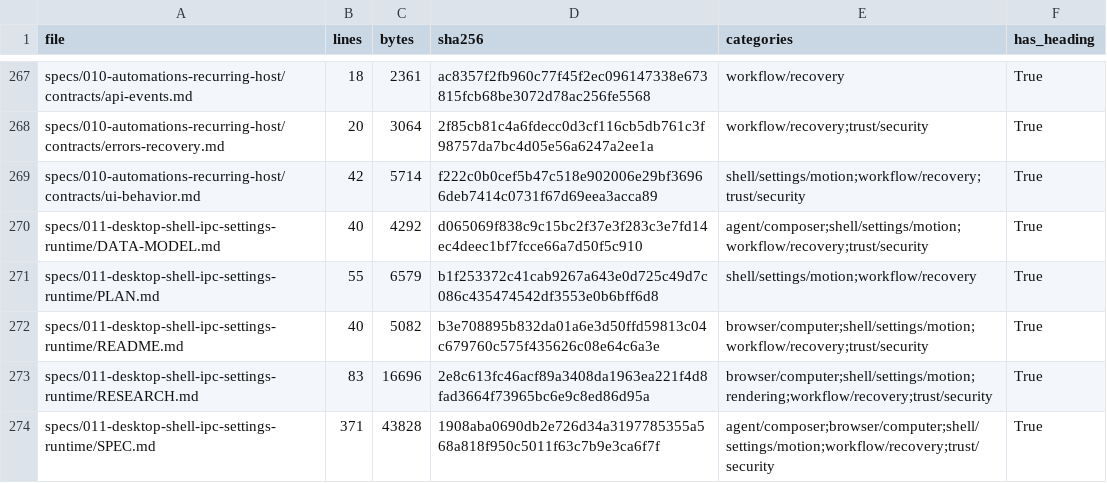
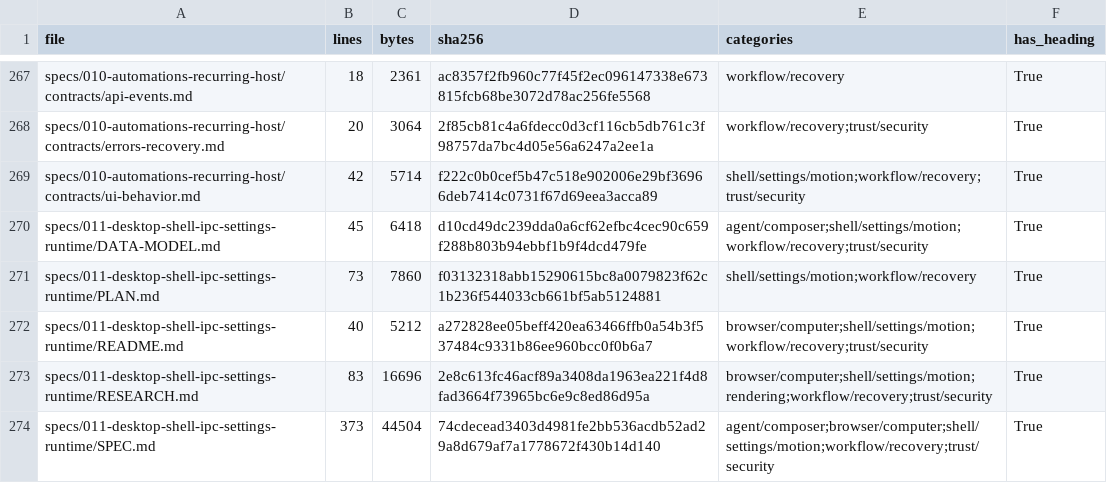
Before and after one commit to sarv-projects/litecowork, a CSV file: docs/audit/V1-MARKDOWN-INVENTORY.csv, drawn as a sheet; only a part is shown, gaps mark what is left out; the diff covers the shown part only.

```diff
--- a/docs/audit/V1-MARKDOWN-INVENTORY.csv
+++ b/docs/audit/V1-MARKDOWN-INVENTORY.csv
@@ -269,6 +269,6 @@ specs/010-automations-recurring-host/contracts/errors-recovery.md,20,3064,2f85cb
 specs/010-automations-recurring-host/contracts/ui-behavior.md,42,5714,f222c0b0cef5b47c518e902006e29bf36966deb7414c0731f67d69eea3acca89,shell/settings/motion;workflow/recovery;trust/security,True
-specs/011-desktop-shell-ipc-settings-runtime/DATA-MODEL.md,40,4292,d065069f838c9c15bc2f37e3f283c3e7fd14ec4deec1bf7fcce66a7d50f5c910,agent/composer;shell/settings/motion;workflow/recovery;trust/security,True
-specs/011-desktop-shell-ipc-settings-runtime/PLAN.md,55,6579,b1f253372c41cab9267a643e0d725c49d7c086c435474542df3553e0b6bff6d8,shell/settings/motion;workflow/recovery,True
-specs/011-desktop-shell-ipc-settings-runtime/README.md,40,5082,b3e708895b832da01a6e3d50ffd59813c04c679760c575f435626c08e64c6a3e,browser/computer;shell/settings/motion;workflow/recovery;trust/security,True
+specs/011-desktop-shell-ipc-settings-runtime/DATA-MODEL.md,45,6418,d10cd49dc239dda0a6cf62efbc4cec90c659f288b803b94ebbf1b9f4dcd479fe,agent/composer;shell/settings/motion;workflow/recovery;trust/security,True
+specs/011-desktop-shell-ipc-settings-runtime/PLAN.md,73,7860,f03132318abb15290615bc8a0079823f62c1b236f544033cb661bf5ab5124881,shell/settings/motion;workflow/recovery,True
+specs/011-desktop-shell-ipc-settings-runtime/README.md,40,5212,a272828ee05beff420ea63466ffb0a54b3f537484c9331b86ee960bcc0f0b6a7,browser/computer;shell/settings/motion;workflow/recovery;trust/security,True
 specs/011-desktop-shell-ipc-settings-runtime/RESEARCH.md,83,16696,2e8c613fc46acf89a3408da1963ea221f4d8fad3664f73965bc6e9c8ed86d95a,browser/computer;shell/settings/motion;rendering;workflow/recovery;trust/security,True
-specs/011-desktop-shell-ipc-settings-runtime/SPEC.md,371,43828,1908aba0690db2e726d34a3197785355a568a818f950c5011f63c7b9e3ca6f7f,agent/composer;browser/computer;shell/settings/motion;workflow/recovery;trust/security,True
+specs/011-desktop-shell-ipc-settings-runtime/SPEC.md,373,44504,74cdecead3403d4981fe2bb536acdb52ad29a8d679af7a1778672f430b14d140,agent/composer;browser/computer;shell/settings/motion;workflow/recovery;trust/security,True
```
Also changed, not shown: 43 edited cells elsewhere in this file, 42 other files.
